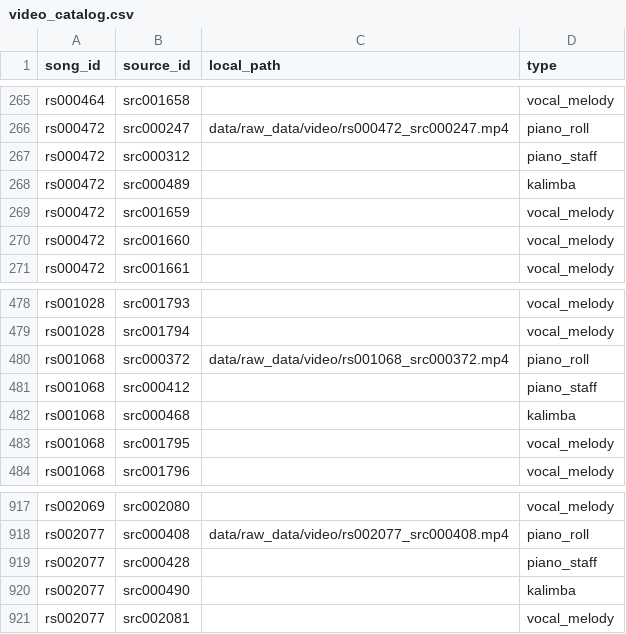
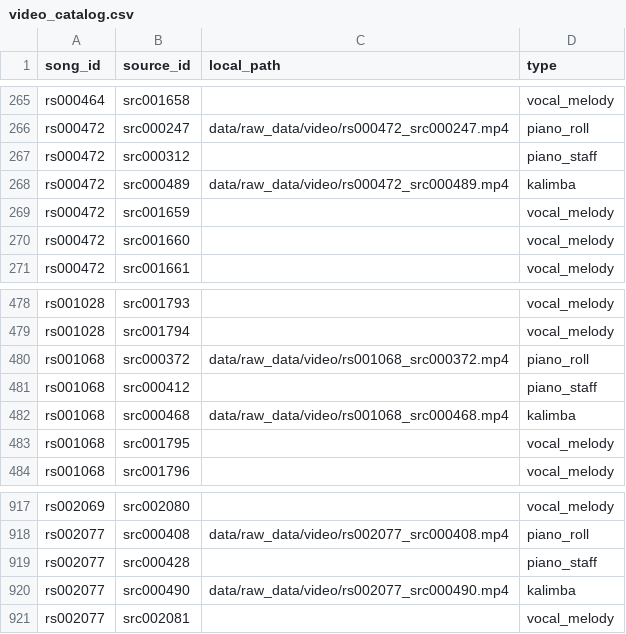
Before and after one commit to jagadish88/kalimba-kitab, a CSV file: data/raw_data/video/video_catalog.csv, drawn as a sheet; only a part is shown, gaps mark what is left out; the diff covers the shown part only.

```diff
--- a/data/raw_data/video/video_catalog.csv
+++ b/data/raw_data/video/video_catalog.csv
@@ -267,3 +267,3 @@ rs000472,src000247,data/raw_data/video/rs000472_src000247.mp4,piano_roll
 rs000472,src000312,,piano_staff
-rs000472,src000489,,kalimba
+rs000472,src000489,data/raw_data/video/rs000472_src000489.mp4,kalimba
 rs000472,src001659,,vocal_melody
@@ -481,3 +481,3 @@ rs001068,src000372,data/raw_data/video/rs001068_src000372.mp4,piano_roll
 rs001068,src000412,,piano_staff
-rs001068,src000468,,kalimba
+rs001068,src000468,data/raw_data/video/rs001068_src000468.mp4,kalimba
 rs001068,src001795,,vocal_melody
@@ -919,3 +919,3 @@ rs002077,src000408,data/raw_data/video/rs002077_src000408.mp4,piano_roll
 rs002077,src000428,,piano_staff
-rs002077,src000490,,kalimba
+rs002077,src000490,data/raw_data/video/rs002077_src000490.mp4,kalimba
 rs002077,src002081,,vocal_melody
```
Also changed, not shown: 12 edited cells elsewhere in this file.
